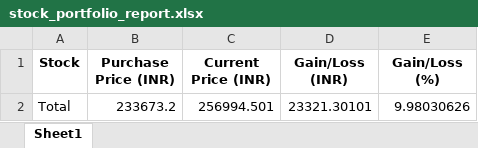
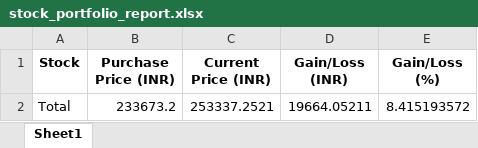
Before and after one commit to sujoy743175/stock_portfolio, an Excel workbook: stock_portfolio_report.xlsx, sheet Sheet1, drawn as a sheet; values as stored, in another font and other column widths than the file's, no borders; the diff names each change by its address in the sheet, - before the commit and + after, or states it on an @@ line.

```diff
--- a/stock_portfolio_report.xlsx (sheet Sheet1)
+++ b/stock_portfolio_report.xlsx (sheet Sheet1)
-C2 (Current Price (INR)): 256994.501
+C2 (Current Price (INR)): 253337.2521
-D2 (Gain/Loss (INR)): 23321.30101
+D2 (Gain/Loss (INR)): 19664.05211
-E2 (Gain/Loss (%)): 9.98030626
+E2 (Gain/Loss (%)): 8.415193572
```
Also changed, not shown: 1 other file.
